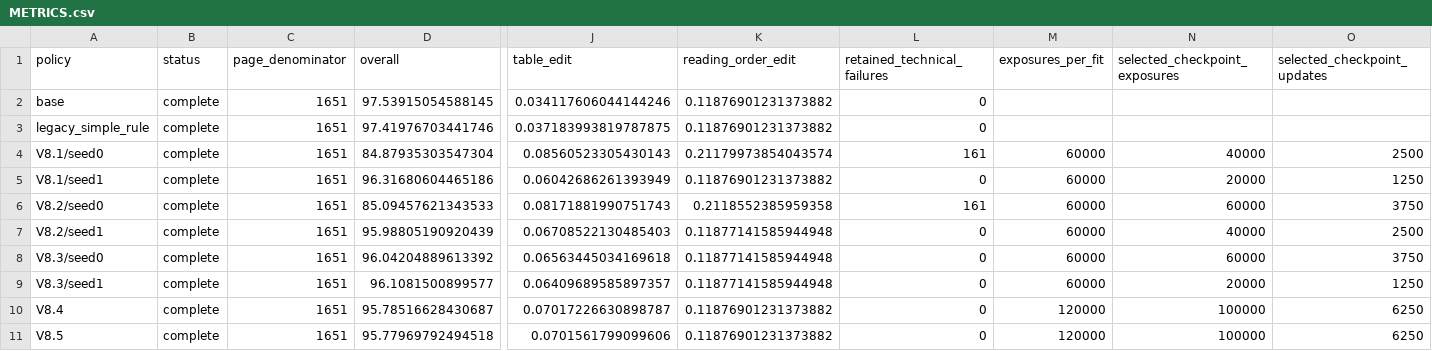
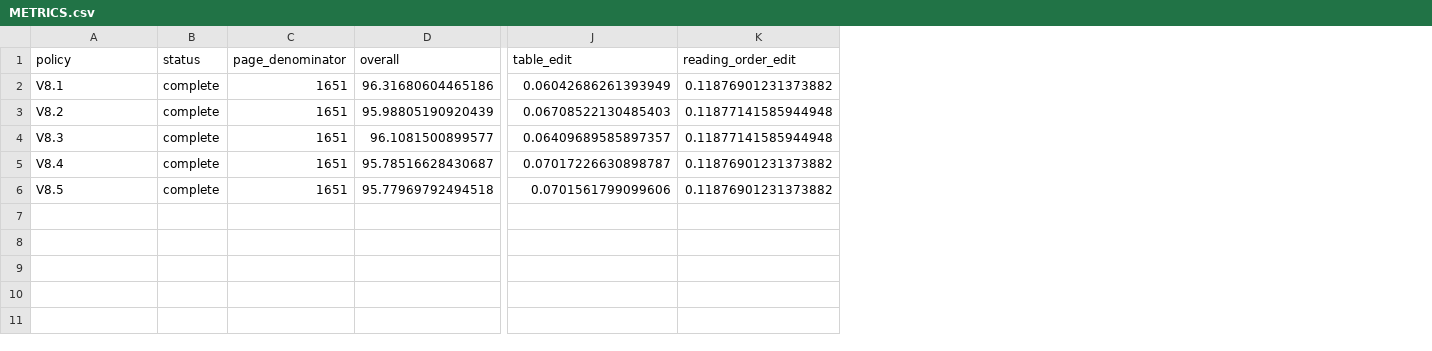
Before and after one commit to DearKarl/borderless-table-structuring-lab, a CSV file: versions/V8/results/tdatr-v8-45-001/METRICS.csv, drawn as a sheet; only a part is shown, gaps mark what is left out; removed rows and columns are numbered as before the commit, all else as after; rows hold the shown columns only; the diff names each change by its address in the sheet, - before the commit and + after, or states it on an @@ line.

Commit message:
Add V8.4 and V8.5 to the five-version V8 results presentation

```diff
--- a/versions/V8/results/tdatr-v8-45-001/METRICS.csv
+++ b/versions/V8/results/tdatr-v8-45-001/METRICS.csv
-column L (retained_technical_failures), row 5: 0; row 7: 0; rows 9-11: all 0
-column M (exposures_per_fit), row 5: 60000; row 7: 60000; rows 9-11: 60000 | 120000 | 120000
-column N (selected_checkpoint_exposures), row 5: 20000; row 7: 40000; rows 9-11: 20000 | 100000 | 100000
-column O (selected_checkpoint_updates), row 5: 1250; row 7: 2500; rows 9-11: 1250 | 6250 | 6250
-row 2: base | complete | 1651 | 97.53915054588145 | 0.034117606044144246 | 0.11876901231373882 | 0
-row 3: legacy_simple_rule | complete | 1651 | 97.41976703441746 | 0.037183993819787875 | 0.11876901231373882 | 0
-row 4: V8.1/seed0 | complete | 1651 | 84.87935303547304 | 0.08560523305430143 | 0.21179973854043574 | 161 | 60000 | 40000 | 2500
-A2 (policy): V8.1/seed1
+A2 (policy): V8.1
-row 6: V8.2/seed0 | complete | 1651 | 85.09457621343533 | 0.08171881990751743 | 0.2118552385959358 | 161 | 60000 | 60000 | 3750
-A3 (policy): V8.2/seed1
+A3 (policy): V8.2
-row 8: V8.3/seed0 | complete | 1651 | 96.04204889613392 | 0.06563445034169618 | 0.11877141585944948 | 0 | 60000 | 60000 | 3750
-A4 (policy): V8.3/seed1
+A4 (policy): V8.3
```
Also changed, not shown: 28 other files.
